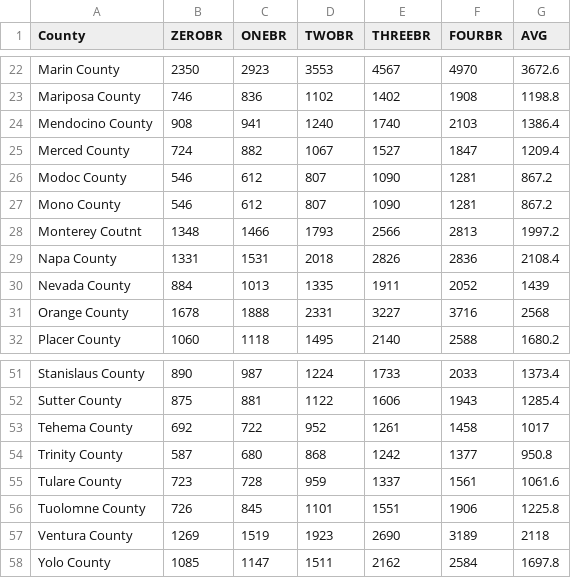
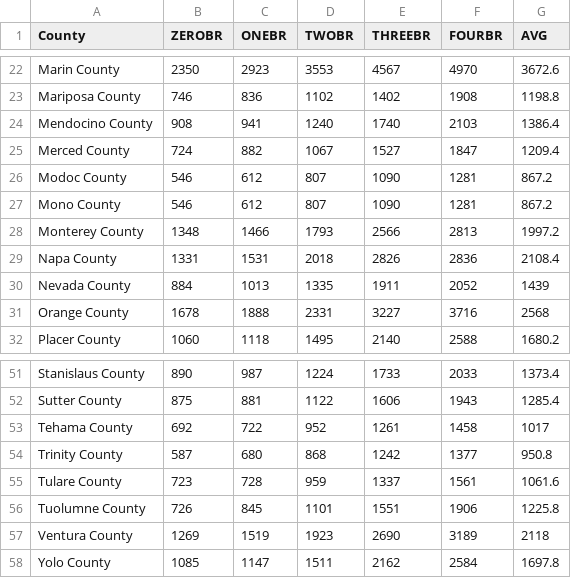
Before and after one commit to JacobR25/35L-Project, a CSV file: housing/src/counties - Sheet1.csv, drawn as a sheet; only a part is shown, gaps mark what is left out.

Commit message:
Fixed typos in counties csv file

```diff
--- a/housing/src/counties - Sheet1.csv
+++ b/housing/src/counties - Sheet1.csv
@@ -27,3 +27,3 @@ Modoc County,546,612,807,1090,1281,867.2
 Mono County,546,612,807,1090,1281,867.2
-Monterey Coutnt,1348,1466,1793,2566,2813,1997.2
+Monterey County,1348,1466,1793,2566,2813,1997.2
 Napa County,1331,1531,2018,2826,2836,2108.4
@@ -52,6 +52,6 @@ Stanislaus County,890,987,1224,1733,2033,1373.4
 Sutter County,875,881,1122,1606,1943,1285.4
-Tehema County,692,722,952,1261,1458,1017
+Tehama County,692,722,952,1261,1458,1017
 Trinity County,587,680,868,1242,1377,950.8
 Tulare County,723,728,959,1337,1561,1061.6
-Tuolomne County,726,845,1101,1551,1906,1225.8
+Tuolumne County,726,845,1101,1551,1906,1225.8
 Ventura County,1269,1519,1923,2690,3189,2118
```
